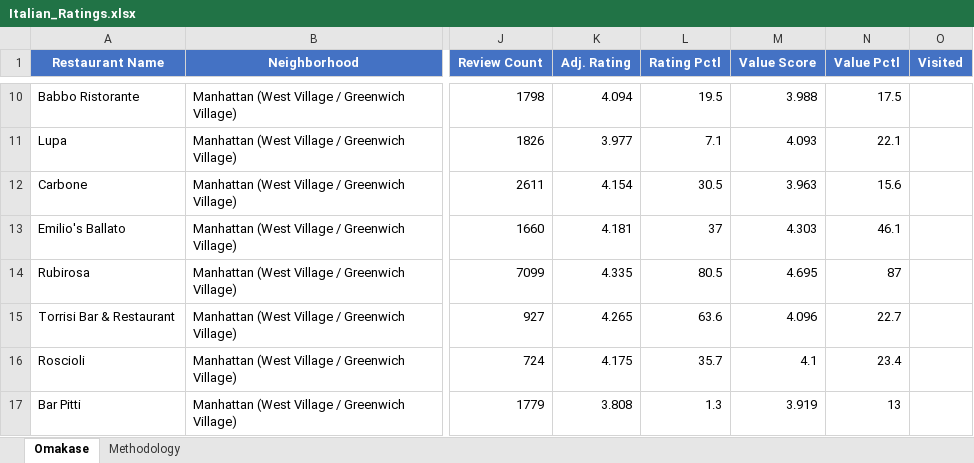
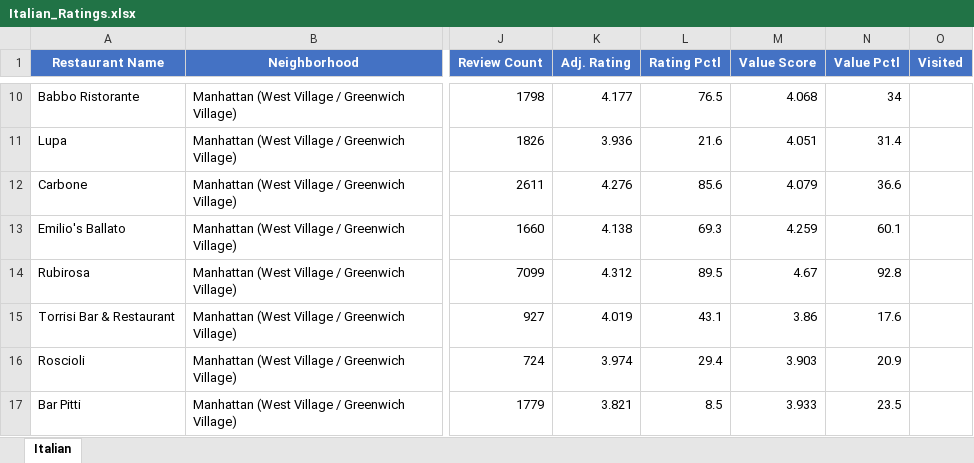
Before and after one commit to Kejjeh/omakase, an Excel workbook: Italian_Ratings.xlsx, sheet Italian, drawn as a sheet; only a part is shown, gaps mark what is left out; values as stored, in another font and other column widths than the file's, no borders; the diff covers the shown part only; the diff names each change by its address in the sheet, - before the commit and + after, or states it on an @@ line.

```diff
--- a/Italian_Ratings.xlsx (sheet Italian)
+++ b/Italian_Ratings.xlsx (sheet Italian)
-sheet tab: Omakase
+sheet tab: Italian
-sheet tab: Methodology
-K10 (Adj. Rating): 4.094
+K10 (Adj. Rating): 4.177
-L10 (Rating Pctl): 19.5
+L10 (Rating Pctl): 76.5
-M10 (Value Score): 3.988
+M10 (Value Score): 4.068
-N10 (Value Pctl): 17.5
+N10 (Value Pctl): 34
-K11 (Adj. Rating): 3.977
+K11 (Adj. Rating): 3.936
-L11 (Rating Pctl): 7.1
+L11 (Rating Pctl): 21.6
-M11 (Value Score): 4.093
+M11 (Value Score): 4.051
-N11 (Value Pctl): 22.1
+N11 (Value Pctl): 31.4
-K12 (Adj. Rating): 4.154
+K12 (Adj. Rating): 4.276
-L12 (Rating Pctl): 30.5
+L12 (Rating Pctl): 85.6
-M12 (Value Score): 3.963
+M12 (Value Score): 4.079
-N12 (Value Pctl): 15.6
+N12 (Value Pctl): 36.6
-K13 (Adj. Rating): 4.181
+K13 (Adj. Rating): 4.138
-L13 (Rating Pctl): 37
+L13 (Rating Pctl): 69.3
-M13 (Value Score): 4.303
+M13 (Value Score): 4.259
-N13 (Value Pctl): 46.1
+N13 (Value Pctl): 60.1
-K14 (Adj. Rating): 4.335
+K14 (Adj. Rating): 4.312
-L14 (Rating Pctl): 80.5
+L14 (Rating Pctl): 89.5
-M14 (Value Score): 4.695
+M14 (Value Score): 4.67
-N14 (Value Pctl): 87
+N14 (Value Pctl): 92.8
-K15 (Adj. Rating): 4.265
+K15 (Adj. Rating): 4.019
-L15 (Rating Pctl): 63.6
+L15 (Rating Pctl): 43.1
-M15 (Value Score): 4.096
+M15 (Value Score): 3.86
-N15 (Value Pctl): 22.7
+N15 (Value Pctl): 17.6
-K16 (Adj. Rating): 4.175
+K16 (Adj. Rating): 3.974
-L16 (Rating Pctl): 35.7
+L16 (Rating Pctl): 29.4
-M16 (Value Score): 4.1
+M16 (Value Score): 3.903
-N16 (Value Pctl): 23.4
+N16 (Value Pctl): 20.9
-K17 (Adj. Rating): 3.808
+K17 (Adj. Rating): 3.821
-L17 (Rating Pctl): 1.3
+L17 (Rating Pctl): 8.5
-M17 (Value Score): 3.919
+M17 (Value Score): 3.933
-N17 (Value Pctl): 13
+N17 (Value Pctl): 23.5
```
Also changed, not shown: 579 edited cells elsewhere in this sheet, Omakase_Ratings.xlsx, 15 other files.
